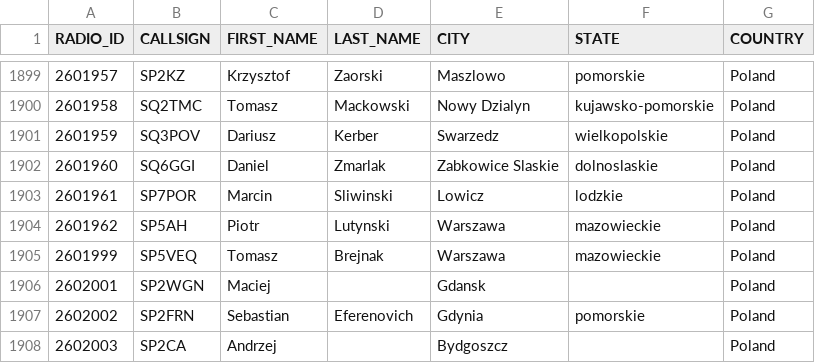
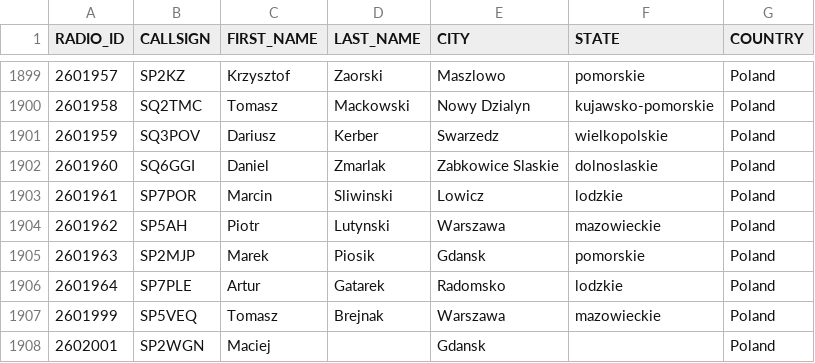
Before and after one commit to walczakkamil/dmr_users, a CSV file: user_PL_wo_diacritics.csv, drawn as a sheet; only a part is shown, gaps mark what is left out; the shorter side is filled out with more unchanged rows; the diff names each change by its address in the sheet, - before the commit and + after, or states it on an @@ line.

Commit message:
Updated: 2023-09-08-01-00

```diff
--- a/user_PL_wo_diacritics.csv
+++ b/user_PL_wo_diacritics.csv
+row 1905: 2601963 | SP2MJP | Marek | Piosik | Gdansk | pomorskie | Poland
+row 1906: 2601964 | SP7PLE | Artur | Gatarek | Radomsko | lodzkie | Poland
```
